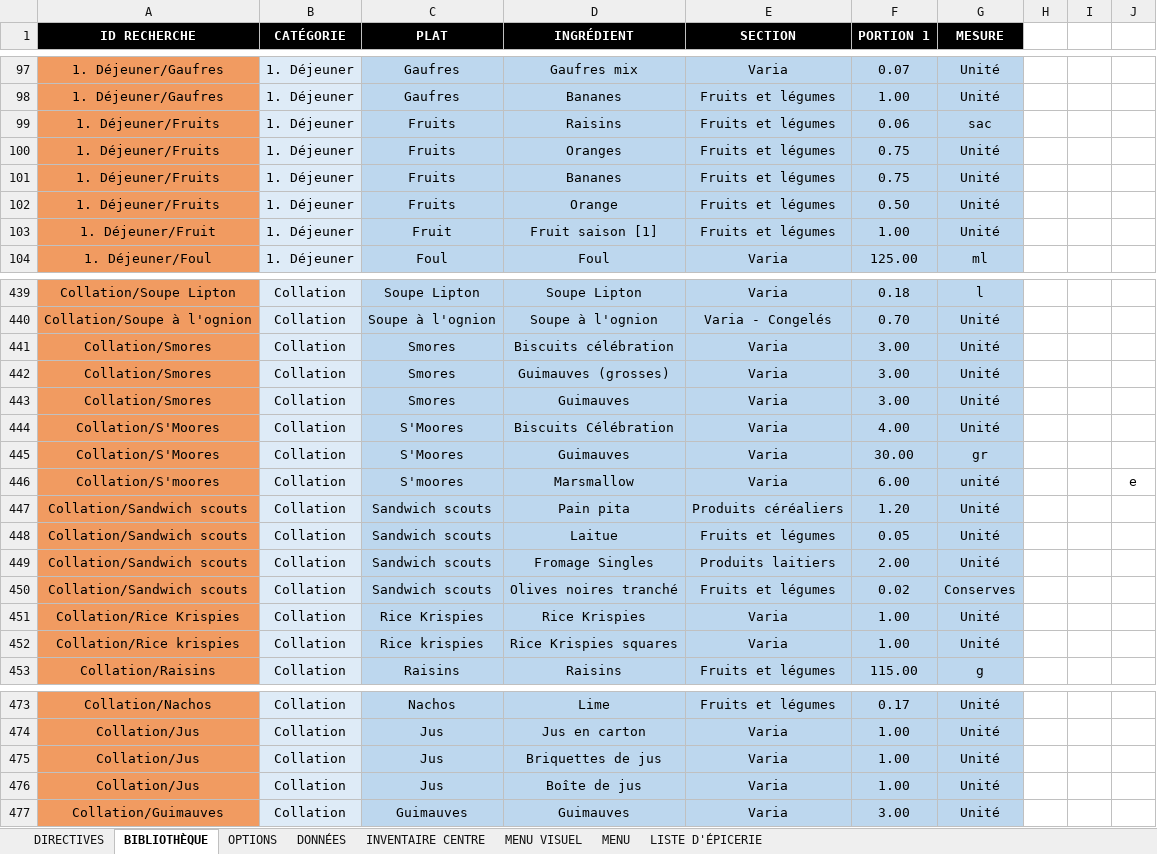
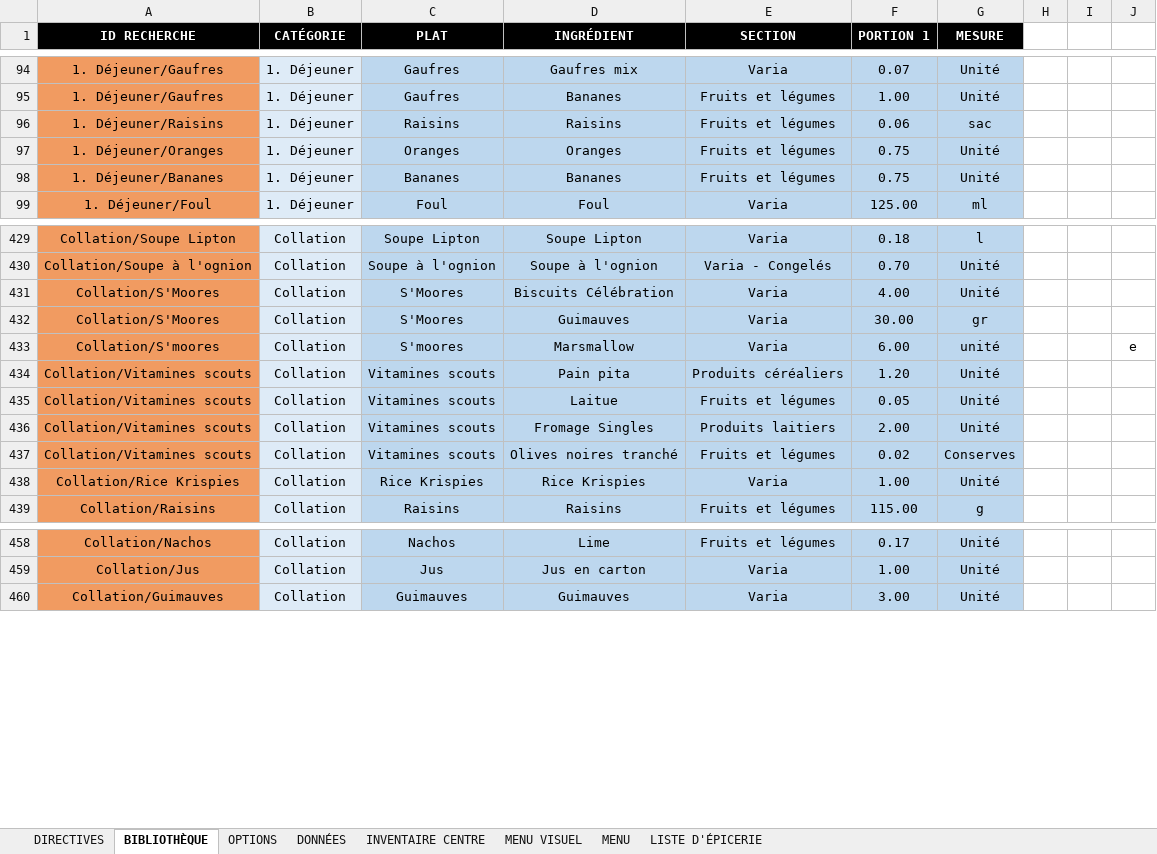
Before and after one commit to LilKslm/menu-246, an Excel workbook: public/Menu Template.xlsx, sheet BIBLIOTHÈQUE, drawn as a sheet; only a part is shown, gaps mark what is left out; values as stored, in another font and other column widths than the file's, no borders; removed rows and columns are numbered as before the commit, all else as after; the diff covers the shown part only; the diff names each change by its address in the sheet, - before the commit and + after, or states it on an @@ line.

```diff
--- a/public/Menu Template.xlsx (sheet BIBLIOTHÈQUE)
+++ b/public/Menu Template.xlsx (sheet BIBLIOTHÈQUE)
-A96 (ID RECHERCHE): 1. Déjeuner/Fruits
+A96 (ID RECHERCHE): 1. Déjeuner/Raisins
-C96 (PLAT): Fruits
+C96 (PLAT): Raisins
-A97 (ID RECHERCHE): 1. Déjeuner/Fruits
+A97 (ID RECHERCHE): 1. Déjeuner/Oranges
-C97 (PLAT): Fruits
+C97 (PLAT): Oranges
-A98 (ID RECHERCHE): 1. Déjeuner/Fruits
+A98 (ID RECHERCHE): 1. Déjeuner/Bananes
-C98 (PLAT): Fruits
+C98 (PLAT): Bananes
-row 102: 1. Déjeuner/Fruits | 1. Déjeuner | Fruits | Orange | Fruits et légumes | 0.50 | Unité
-row 103: 1. Déjeuner/Fruit | 1. Déjeuner | Fruit | Fruit saison [1] | Fruits et légumes | 1.00 | Unité
-row 441: Collation/Smores | Collation | Smores | Biscuits célébration | Varia | 3.00 | Unité
-row 442: Collation/Smores | Collation | Smores | Guimauves (grosses) | Varia | 3.00 | Unité
-row 443: Collation/Smores | Collation | Smores | Guimauves | Varia | 3.00 | Unité
-A434:A437 (ID RECHERCHE): Collation/Sandwich scouts
+A434:A437 (ID RECHERCHE): Collation/Vitamines scouts
-C434:C437 (PLAT): Sandwich scouts
+C434:C437 (PLAT): Vitamines scouts
-row 452: Collation/Rice krispies | Collation | Rice krispies | Rice Krispies squares | Varia | 1.00 | Unité
-row 475: Collation/Jus | Collation | Jus | Briquettes de jus | Varia | 1.00 | Unité
-row 476: Collation/Jus | Collation | Jus | Boîte de jus | Varia | 1.00 | Unité
```
Also changed, not shown: 21 removed rows and 31 edited cells elsewhere in this sheet, formulas that keep their value.
